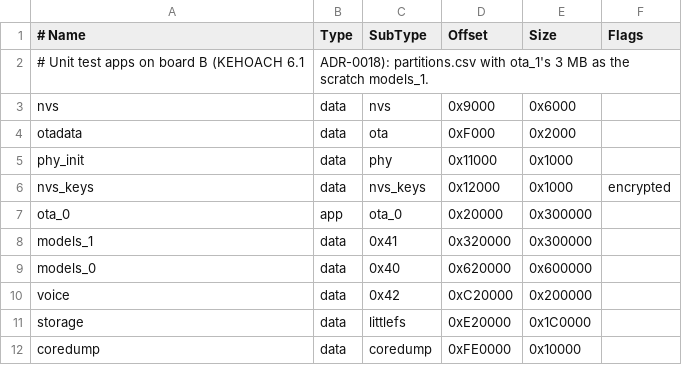
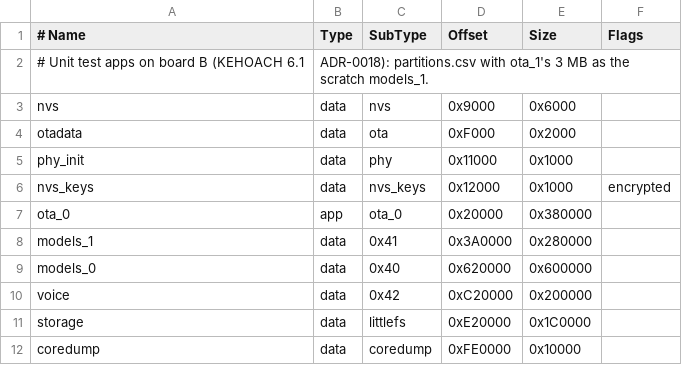
Before and after one commit to dovanviet04112004/esp-sr, a CSV file: firmware/test_apps/partitions_unit.csv, drawn as a sheet.

Commit message:
build(firmware/test_apps): give the unit app 3.5 MB, models_1 the other 2.5 MB
The ai_engine unit app embeds the probe of every block and outgrew its
3 MB slot: 47 KB over with random weights, 367 KB over with a trained
ctc run's windows, so make ai-unit stopped at the size check and the
301-command timing could not run. ota_0 of the unit table takes 3.5 MB
and models_1, the scratch slot in ota_1's span, the 2.5 MB left of it,
still more than the 0.9 MB ns probe it holds; models_0, nvs, voice and
storage stay where the product has them. make listen-unit sizes its
rounds from this table and takes more rounds of the smaller slot.

Task: E11-T14

```diff
--- a/firmware/test_apps/partitions_unit.csv
+++ b/firmware/test_apps/partitions_unit.csv
@@ -6,4 +6,4 @@ phy_init,   data, phy,      0x11000,   0x1000,
 nvs_keys,   data, nvs_keys, 0x12000,   0x1000,    encrypted
-ota_0,      app,  ota_0,    0x20000,   0x300000,
-models_1,   data, 0x41,     0x320000,  0x300000,
+ota_0,      app,  ota_0,    0x20000,   0x380000,
+models_1,   data, 0x41,     0x3A0000,  0x280000,
 models_0,   data, 0x40,     0x620000,  0x600000,
```
Also changed, not shown: 2 other files.
